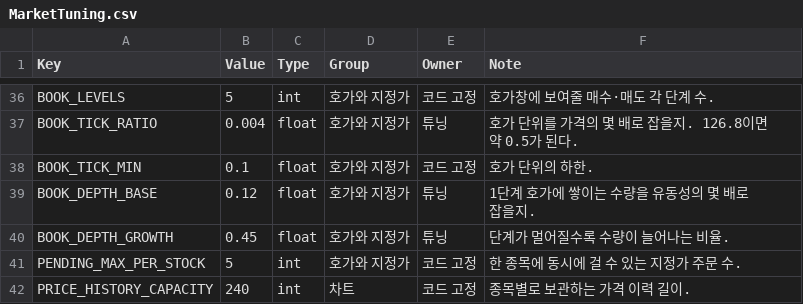
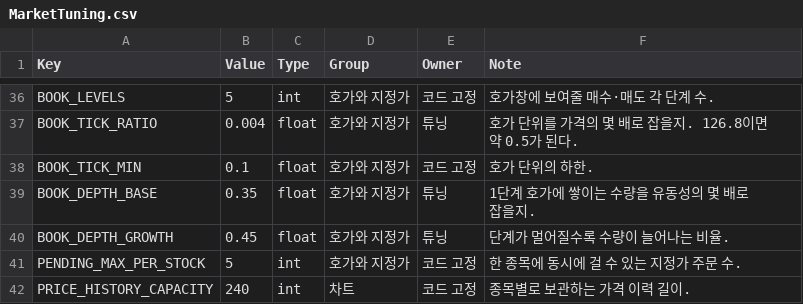
Before and after one commit to zjavm8702/Underwrite, a CSV file: Tables/MarketTuning.csv, drawn as a sheet; only a part is shown, gaps mark what is left out.

```diff
--- a/Tables/MarketTuning.csv
+++ b/Tables/MarketTuning.csv
@@ -38,3 +38,3 @@ BOOK_TICK_RATIO,0.004,float,호가와 지정가,튜닝,호가 단위를 가격
 BOOK_TICK_MIN,0.1,float,호가와 지정가,코드 고정,호가 단위의 하한.
-BOOK_DEPTH_BASE,0.12,float,호가와 지정가,튜닝,1단계 호가에 쌓이는 수량을 유동성의 몇 배로 잡을지.
+BOOK_DEPTH_BASE,0.35,float,호가와 지정가,튜닝,1단계 호가에 쌓이는 수량을 유동성의 몇 배로 잡을지.
 BOOK_DEPTH_GROWTH,0.45,float,호가와 지정가,튜닝,단계가 멀어질수록 수량이 늘어나는 비율.
```
Also changed, not shown: 18 other files.
